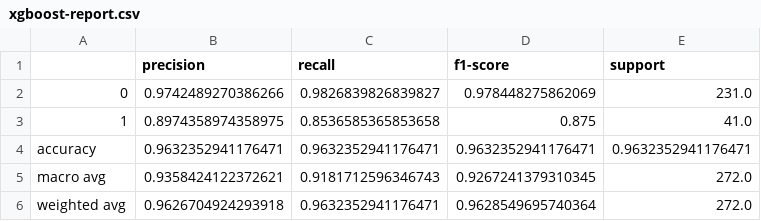
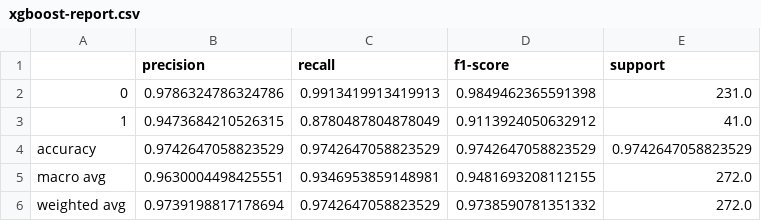
Before and after one commit to axelmierczuk/apk-analysis, a CSV file: results/reports/xgboost-report.csv, drawn as a sheet.

```diff
--- a/results/reports/xgboost-report.csv
+++ b/results/reports/xgboost-report.csv
@@ -1,6 +1,6 @@
 ,precision,recall,f1-score,support
-0,0.9742489270386266,0.9826839826839827,0.978448275862069,231.0
-1,0.8974358974358975,0.8536585365853658,0.875,41.0
-accuracy,0.9632352941176471,0.9632352941176471,0.9632352941176471,0.9632352941176471
-macro avg,0.9358424122372621,0.9181712596346743,0.9267241379310345,272.0
-weighted avg,0.9626704924293918,0.9632352941176471,0.9628549695740364,272.0
+0,0.9786324786324786,0.9913419913419913,0.9849462365591398,231.0
+1,0.9473684210526315,0.8780487804878049,0.9113924050632912,41.0
+accuracy,0.9742647058823529,0.9742647058823529,0.9742647058823529,0.9742647058823529
+macro avg,0.9630004498425551,0.9346953859148981,0.9481693208112155,272.0
+weighted avg,0.9739198817178694,0.9742647058823529,0.9738590781351332,272.0
```
Also changed, not shown: 9 other files.
